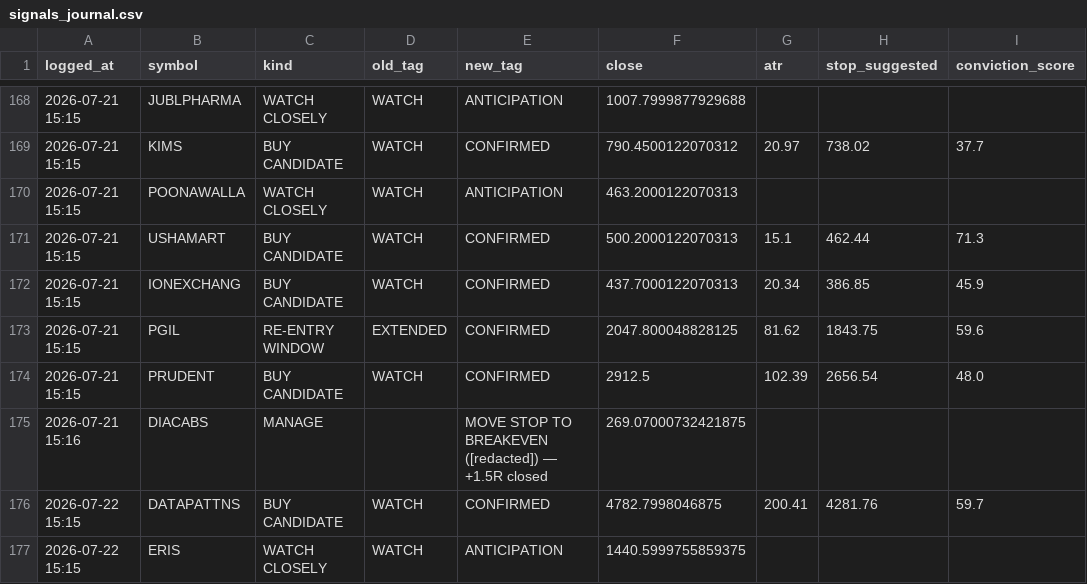
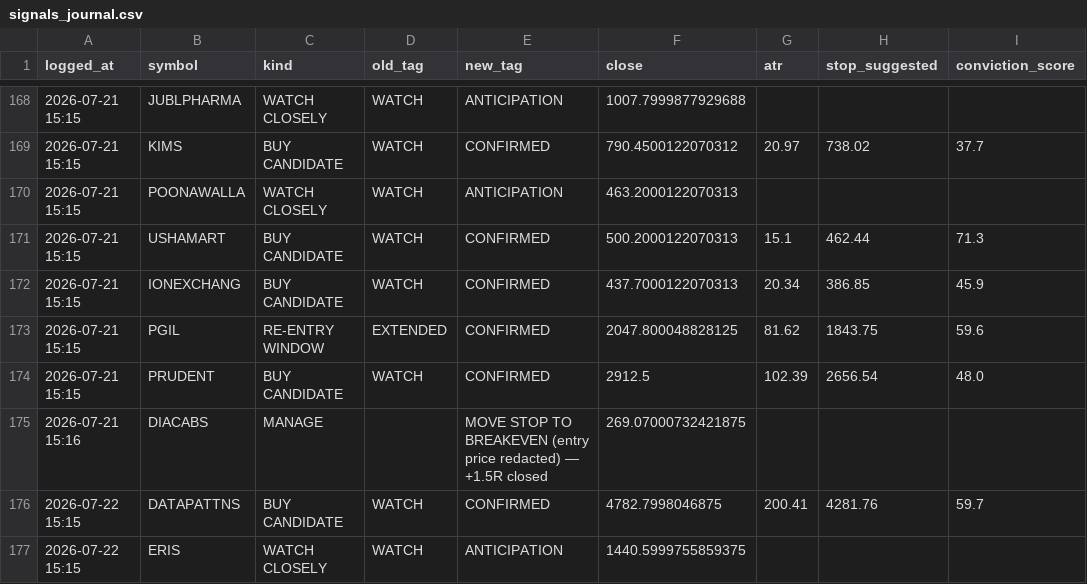
Before and after one commit to kartikeyaav/Golden-Stock, a CSV file: multibagger_screener/multibagger_screener/journal/signals_journal.csv, drawn as a sheet; only a part is shown, gaps mark what is left out; the diff names each change by its address in the sheet, - before the commit and + after, or states it on an @@ line.

```diff
--- a/multibagger_screener/multibagger_screener/journal/signals_journal.csv
+++ b/multibagger_screener/multibagger_screener/journal/signals_journal.csv
-E175 (new_tag): …TO BREAKEVEN ([redacted]) — +1.5R…
+E175 (new_tag): …TO BREAKEVEN (entry price redacted) — +1.5R…
```
Also changed, not shown: 1 other file.
